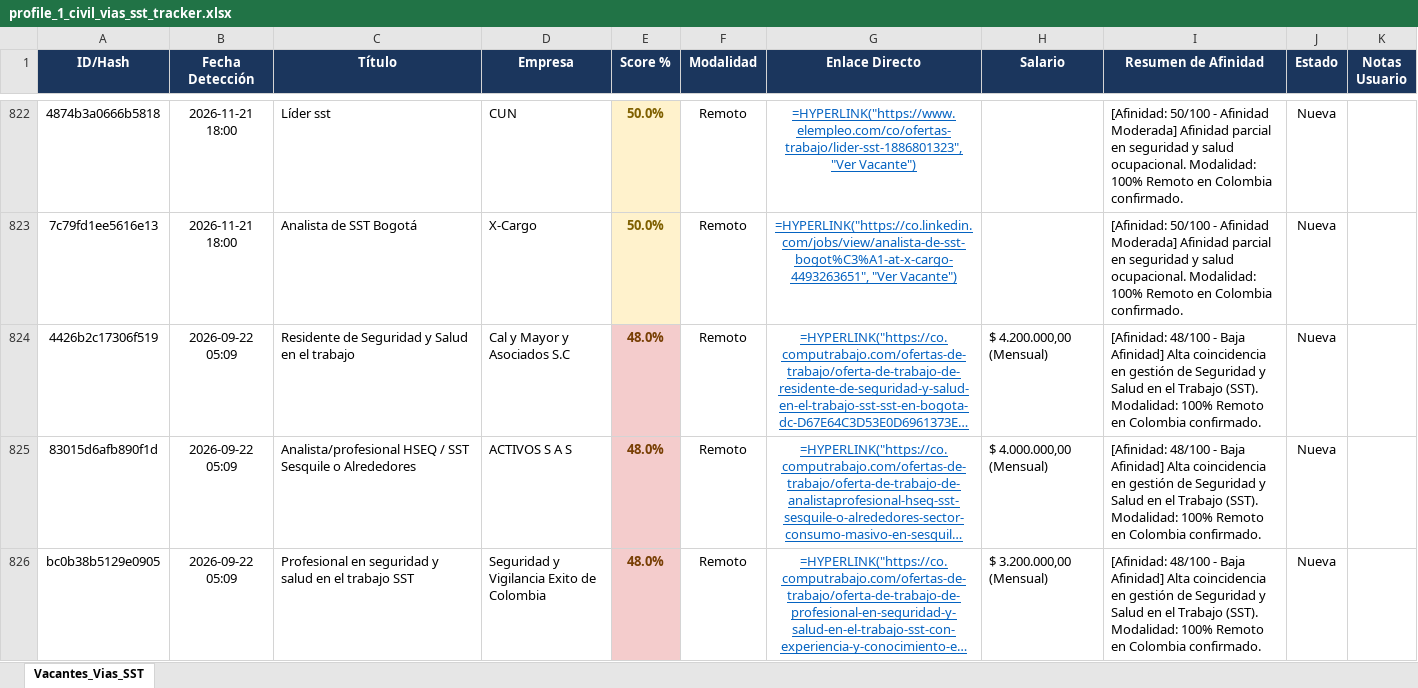
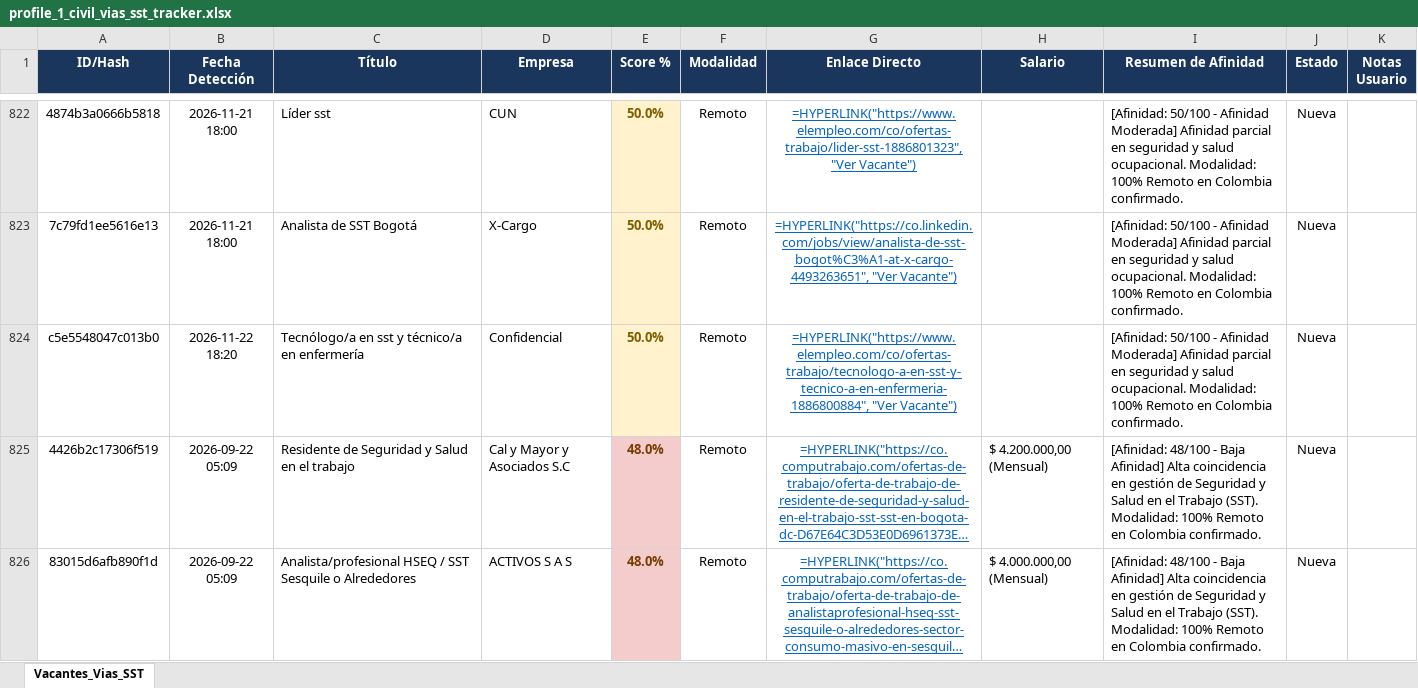
Before and after one commit to alejandromoli32-ui/tracker-jobs, an Excel workbook: output/profile_1_civil_vias_sst_tracker.xlsx, sheet Vacantes_Vias_SST, drawn as a sheet; only a part is shown, gaps mark what is left out; the shorter side is filled out with more unchanged rows; long unchanged cells end in …; values as stored, in another font and other column widths than the file's, no borders; formulas without a stored value are shown as written; the diff names each change by its address in the sheet, - before the commit and + after, or states it on an @@ line.

```diff
--- a/output/profile_1_civil_vias_sst_tracker.xlsx (sheet Vacantes_Vias_SST)
+++ b/output/profile_1_civil_vias_sst_tracker.xlsx (sheet Vacantes_Vias_SST)
+row 824: c5e5548047c013b0 | 2026-11-22 18:20 | Tecnólogo/a en sst y técnico/a en enfermería | Confidencial | 50.0% | Remoto | =HYPERLINK("https://www.elempleo.com/co/ofertas-trabajo/tecnologo-a-en-sst-y-tecnico-a-en-enfermeria-1886800884", "Ver Vacante") |  | [Afinidad: 50/100 - Afinidad Moderada] Afinidad parcial en seguridad y salud ocupacional. Modalidad: 100% Remoto en Colombia confirmado. | Nueva
```
Also changed, not shown: output/profile_5_tecnico_sistemas_tracker.xlsx, output/profile_6_auxiliar_administrativo_tracker.xlsx, 10 other files.
